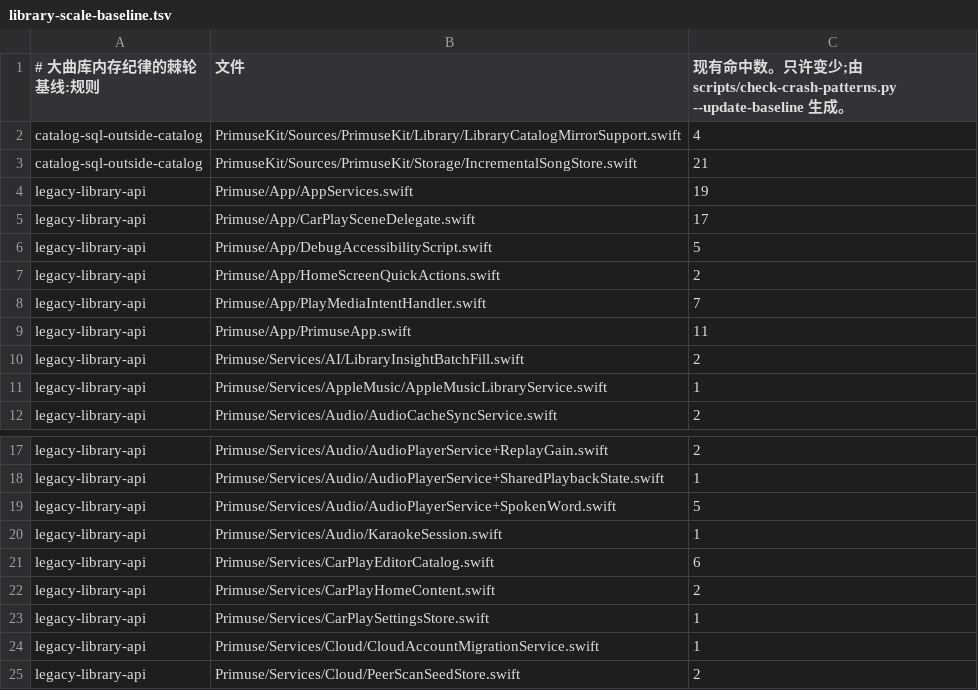
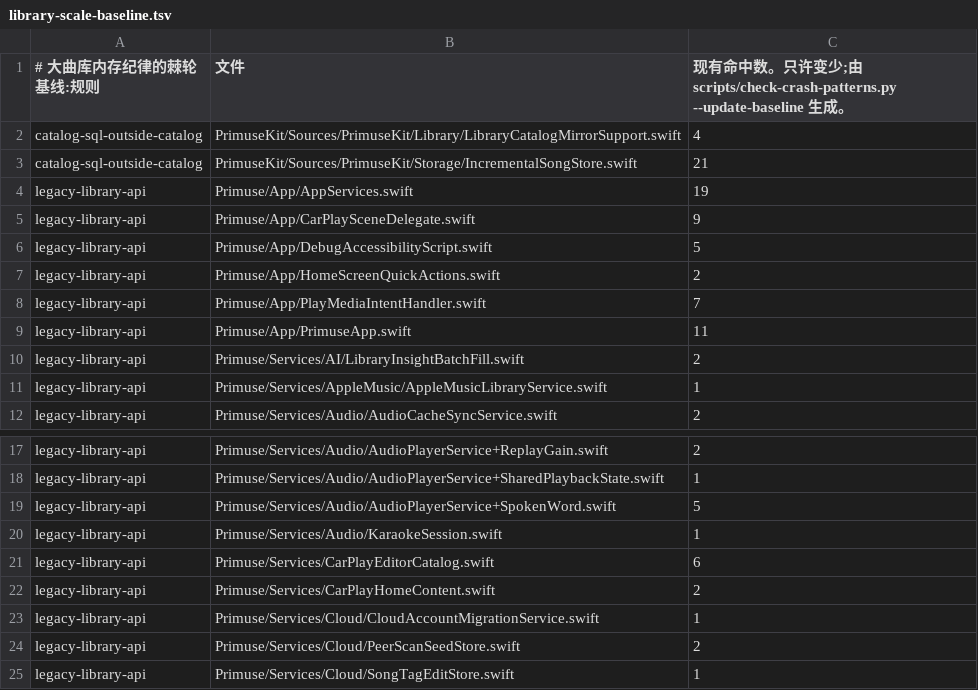
Before and after one commit to chenqi92/primuse, a TSV file: scripts/library-scale-baseline.tsv, drawn as a sheet; only a part is shown, gaps mark what is left out; the shorter side is filled out with more unchanged rows.

Commit message:
CarPlay 在歌曲模型不在内存里时照常连接，首页、各列表、文件夹播放和搜索从曲库目录给出，答不出时显示准备中而不是空列表

```diff
--- a/scripts/library-scale-baseline.tsv
+++ b/scripts/library-scale-baseline.tsv
@@ -4,3 +4,3 @@ catalog-sql-outside-catalog	PrimuseKit/Sources/PrimuseKit/Storage/IncrementalSon
 legacy-library-api	Primuse/App/AppServices.swift	19
-legacy-library-api	Primuse/App/CarPlaySceneDelegate.swift	17
+legacy-library-api	Primuse/App/CarPlaySceneDelegate.swift	9
 legacy-library-api	Primuse/App/DebugAccessibilityScript.swift	5
@@ -22,3 +22,2 @@ legacy-library-api	Primuse/Services/CarPlayEditorCatalog.swift	6
 legacy-library-api	Primuse/Services/CarPlayHomeContent.swift	2
-legacy-library-api	Primuse/Services/CarPlaySettingsStore.swift	1
 legacy-library-api	Primuse/Services/Cloud/CloudAccountMigrationService.swift	1
```
Also changed, not shown: 15 other files.
